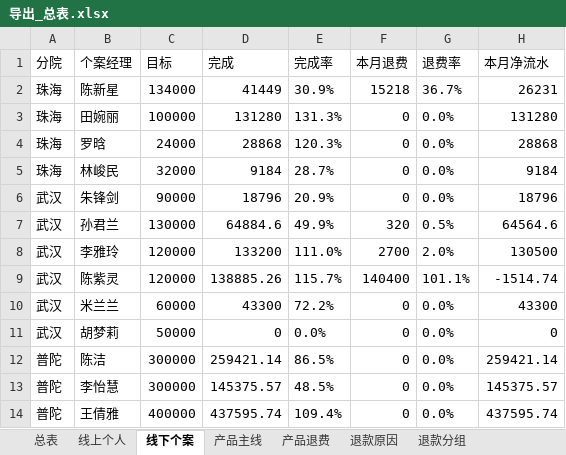
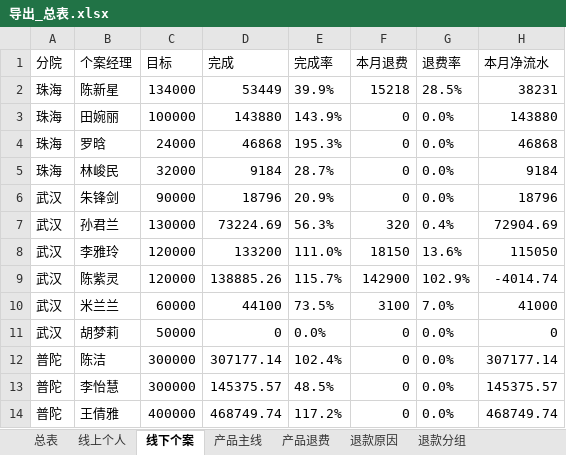
Before and after one commit to fannyqian/my-dashbord-for-guanxin, an Excel workbook: 导出_总表.xlsx, sheet 线下个案, drawn as a sheet; only a part is shown; values as stored, in another font and other column widths than the file's, no borders; the diff covers the shown part only; the diff names each change by its address in the sheet, - before the commit and + after, or states it on an @@ line.

```diff
--- a/导出_总表.xlsx (sheet 线下个案)
+++ b/导出_总表.xlsx (sheet 线下个案)
-D2 (完成): 41449
+D2 (完成): 53449
-E2 (完成率): 30.9%
+E2 (完成率): 39.9%
-G2 (退费率): 36.7%
+G2 (退费率): 28.5%
-H2 (本月净流水): 26231
+H2 (本月净流水): 38231
-D3 (完成): 131280
+D3 (完成): 143880
-E3 (完成率): 131.3%
+E3 (完成率): 143.9%
-H3 (本月净流水): 131280
+H3 (本月净流水): 143880
-D4 (完成): 28868
+D4 (完成): 46868
-E4 (完成率): 120.3%
+E4 (完成率): 195.3%
-H4 (本月净流水): 28868
+H4 (本月净流水): 46868
-D7 (完成): 64884.6
+D7 (完成): 73224.69
-E7 (完成率): 49.9%
+E7 (完成率): 56.3%
-G7 (退费率): 0.5%
+G7 (退费率): 0.4%
-H7 (本月净流水): 64564.6
+H7 (本月净流水): 72904.69
-F8 (本月退费): 2700
+F8 (本月退费): 18150
-G8 (退费率): 2.0%
+G8 (退费率): 13.6%
-H8 (本月净流水): 130500
+H8 (本月净流水): 115050
-F9 (本月退费): 140400
+F9 (本月退费): 142900
-G9 (退费率): 101.1%
+G9 (退费率): 102.9%
-H9 (本月净流水): -1514.74
+H9 (本月净流水): -4014.74
-D10 (完成): 43300
+D10 (完成): 44100
-E10 (完成率): 72.2%
+E10 (完成率): 73.5%
-F10 (本月退费): 0
+F10 (本月退费): 3100
-G10 (退费率): 0.0%
+G10 (退费率): 7.0%
-H10 (本月净流水): 43300
+H10 (本月净流水): 41000
-D12 (完成): 259421.14
+D12 (完成): 307177.14
-E12 (完成率): 86.5%
+E12 (完成率): 102.4%
-H12 (本月净流水): 259421.14
+H12 (本月净流水): 307177.14
-D14 (完成): 437595.74
+D14 (完成): 468749.74
-E14 (完成率): 109.4%
+E14 (完成率): 117.2%
-H14 (本月净流水): 437595.74
+H14 (本月净流水): 468749.74
```
Also changed, not shown: 96 edited cells elsewhere in this sheet, sheet 总表, sheet 线上个人, sheet 产品主线, sheet 退款分组, sheet 退款省份, sheet 产品退费, 3 more sheets, 产品分析_导出.xlsx, 导出_按分组.xlsx, 5 other files.
